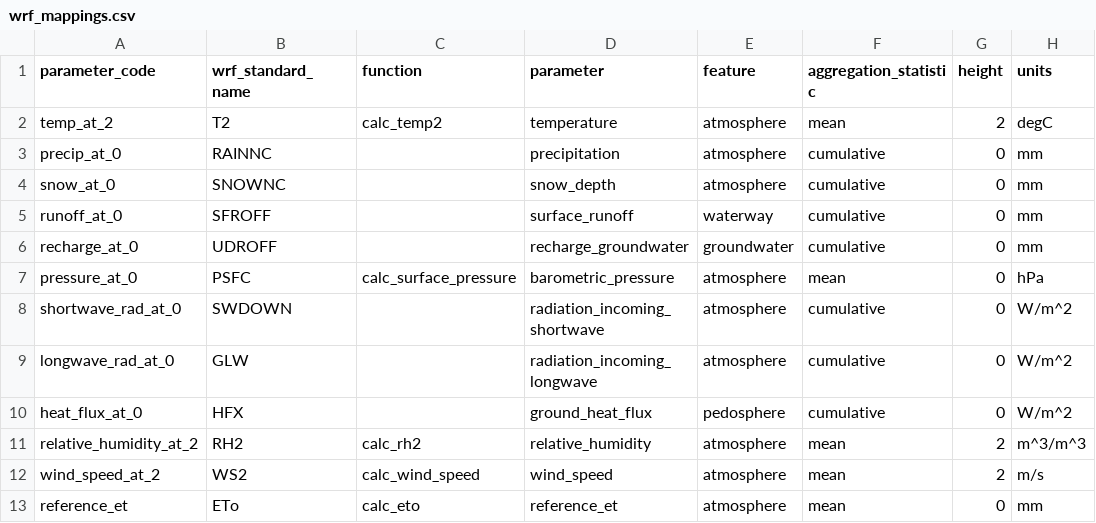
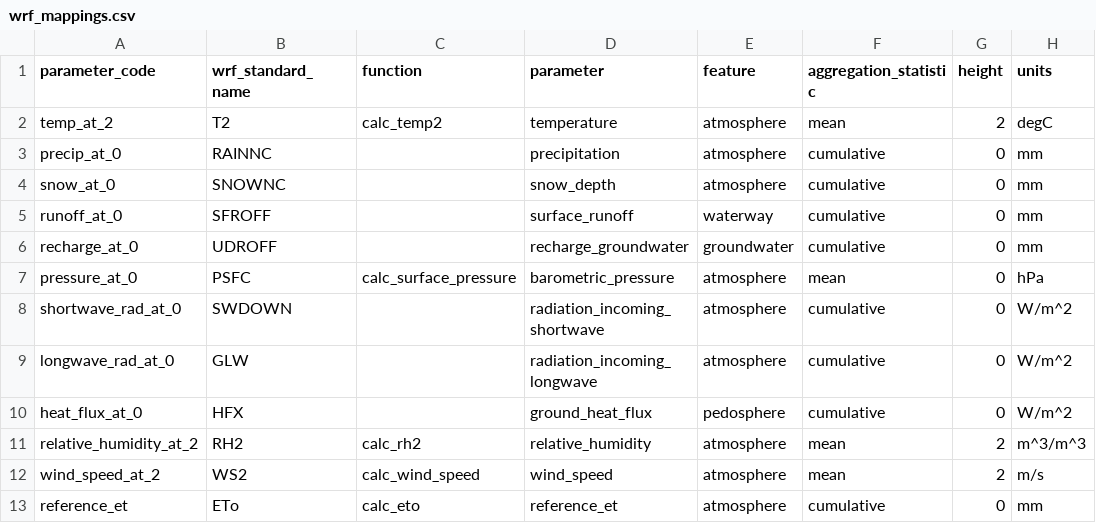
Before and after one commit to tethys-ts/tethys-wrf, a CSV file: tethys_wrf/wrf_mappings.csv, drawn as a sheet; only a part is shown; the diff names each change by its address in the sheet, - before the commit and + after, or states it on an @@ line.

```diff
--- a/tethys_wrf/wrf_mappings.csv
+++ b/tethys_wrf/wrf_mappings.csv
-F13 (aggregation_statistic): mean
+F13 (aggregation_statistic): cumulative
```
Also changed, not shown: 2 other files.
